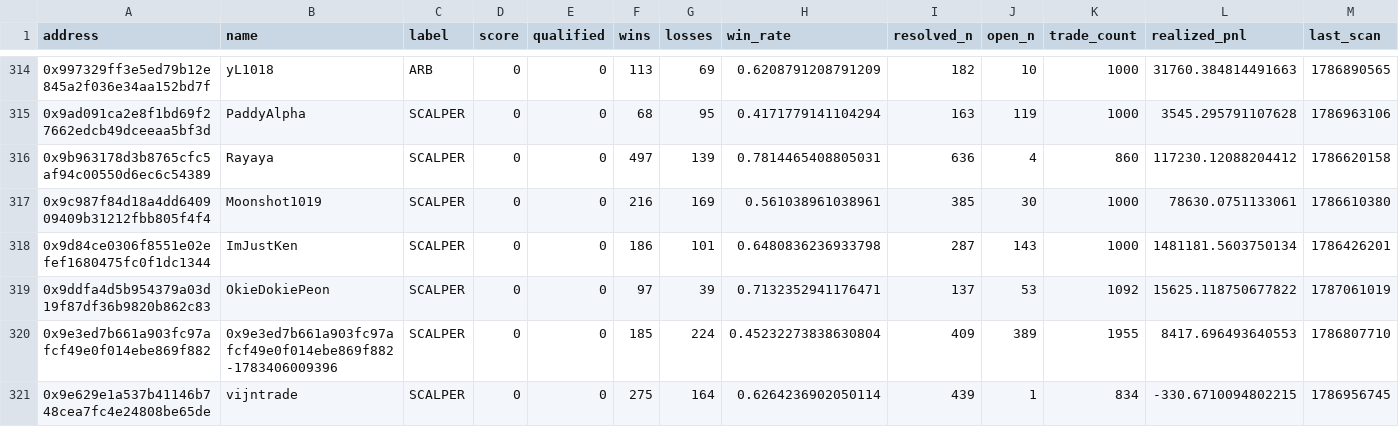
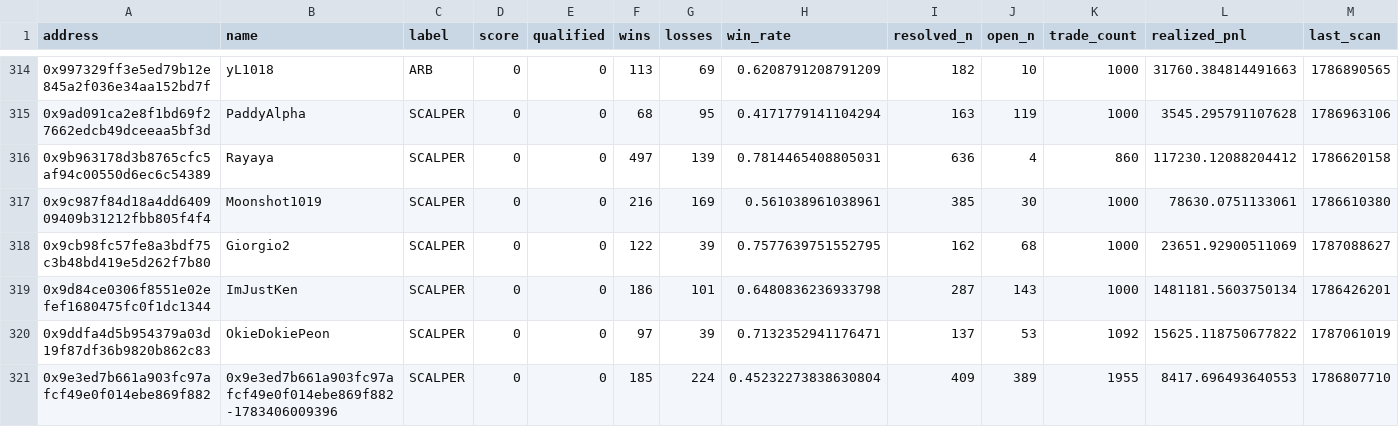
Before and after one commit to sophie-nguyenthuthuy/polycopy, a CSV file: data/wallets.csv, drawn as a sheet; only a part is shown, gaps mark what is left out; the shorter side is filled out with more unchanged rows; rows hold the shown columns only; the diff covers the shown part only; the diff names each change by its address in the sheet, - before the commit and + after, or states it on an @@ line.

```diff
--- a/data/wallets.csv
+++ b/data/wallets.csv
+row 318: 0x9cb98fc57fe8a3bdf75c3b48bd419e5d262f7b80 | Giorgio2 | SCALPER | 0 | 0 | 122 | 39 | 0.7577639751552795 | 162 | 68 | 1000 | 23651.92900511069 | 1787088627
```
Also changed, not shown: 1 added row and 9 edited cells elsewhere in this file, data/fills.csv, 3 other files.
